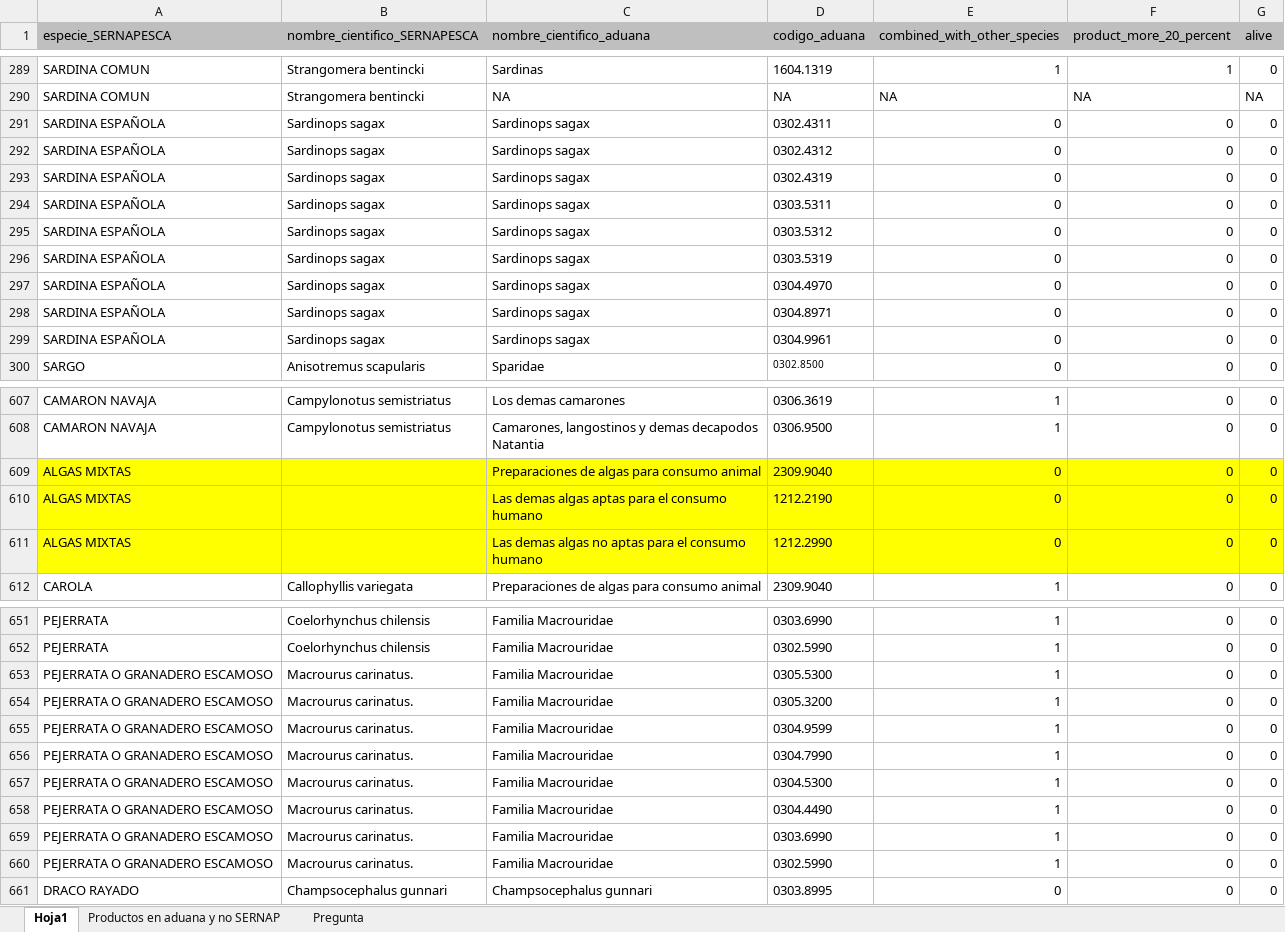
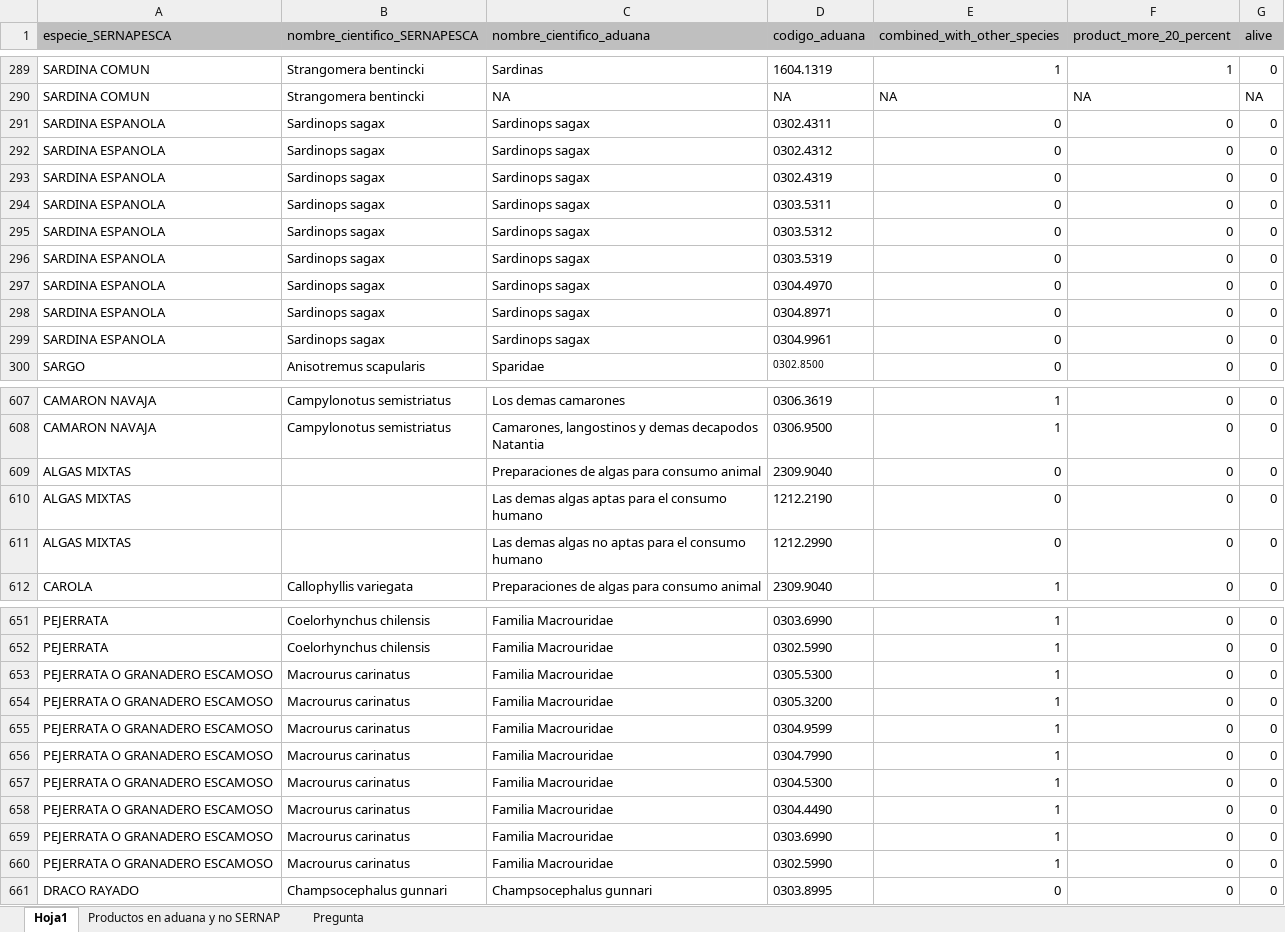
Before and after one commit to camilavargasp/main-fisheries-chile, an Excel workbook: information/raw_databases/ADUANAS_CHILE/arancel_aduanero_nomenclatura/arancel_aduanero_2017/codigos_aduana_por_especie_2017.xlsx, sheet Hoja1, drawn as a sheet; only a part is shown, gaps mark what is left out; values as stored, in another font and other column widths than the file's, no borders; the diff covers the shown part only; the diff names each change by its address in the sheet, - before the commit and + after, or states it on an @@ line.

```diff
--- a/information/raw_databases/ADUANAS_CHILE/arancel_aduanero_nomenclatura/arancel_aduanero_2017/codigos_aduana_por_especie_2017.xlsx (sheet Hoja1)
+++ b/information/raw_databases/ADUANAS_CHILE/arancel_aduanero_nomenclatura/arancel_aduanero_2017/codigos_aduana_por_especie_2017.xlsx (sheet Hoja1)
-A291:A299 (especie_SERNAPESCA): SARDINA ESPAÑOLA
+A291:A299 (especie_SERNAPESCA): SARDINA ESPANOLA
-A609:G611 fill: #FFFF00
+A609:G611 fill: none
-B653:B660 (nombre_cientifico_SERNAPESCA): Macrourus carinatus.
+B653:B660 (nombre_cientifico_SERNAPESCA): Macrourus carinatus
```
Also changed, not shown: 55 added rows, 15 edited cells and cell formats elsewhere in this sheet, 1 other file.
